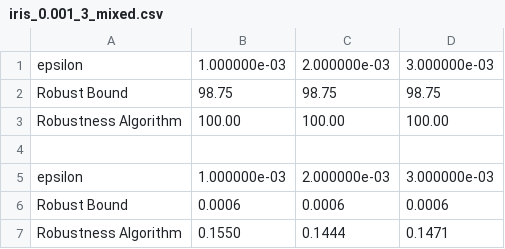
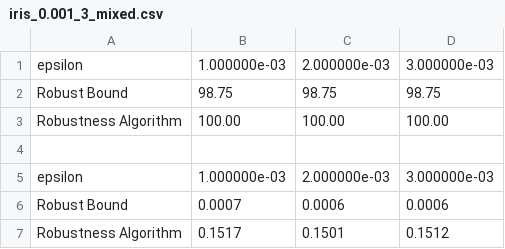
Before and after one commit to Veri-Q/VeriQR, a CSV file: py_module/Robustness/results/result_tables/iris_0.001_3_mixed.csv, drawn as a sheet.

```diff
--- a/py_module/Robustness/results/result_tables/iris_0.001_3_mixed.csv
+++ b/py_module/Robustness/results/result_tables/iris_0.001_3_mixed.csv
@@ -5,3 +5,3 @@ Robustness Algorithm,100.00,100.00,100.00
 epsilon,1.000000e-03,2.000000e-03,3.000000e-03
-Robust Bound,0.0006,0.0006,0.0006
-Robustness Algorithm,0.1550,0.1444,0.1471
+Robust Bound,0.0007,0.0006,0.0006
+Robustness Algorithm,0.1517,0.1501,0.1512
```
Also changed, not shown: py_module/Robustness/results/result_tables/FashionMNIST_0.001_5_pure.csv, py_module/Robustness/results/result_tables/binary_0.001_3_mixed.csv, 30 other files.
